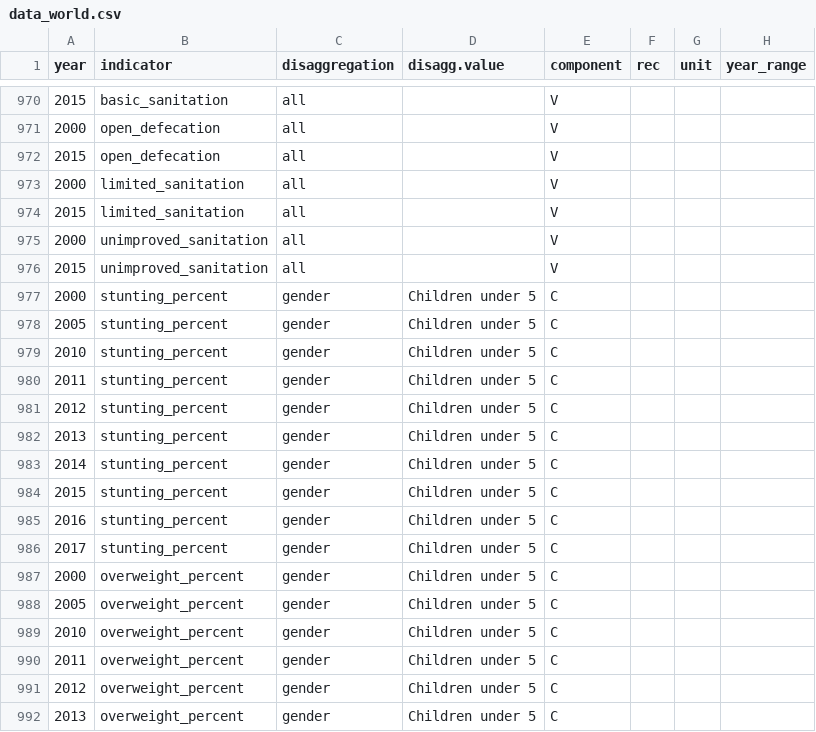
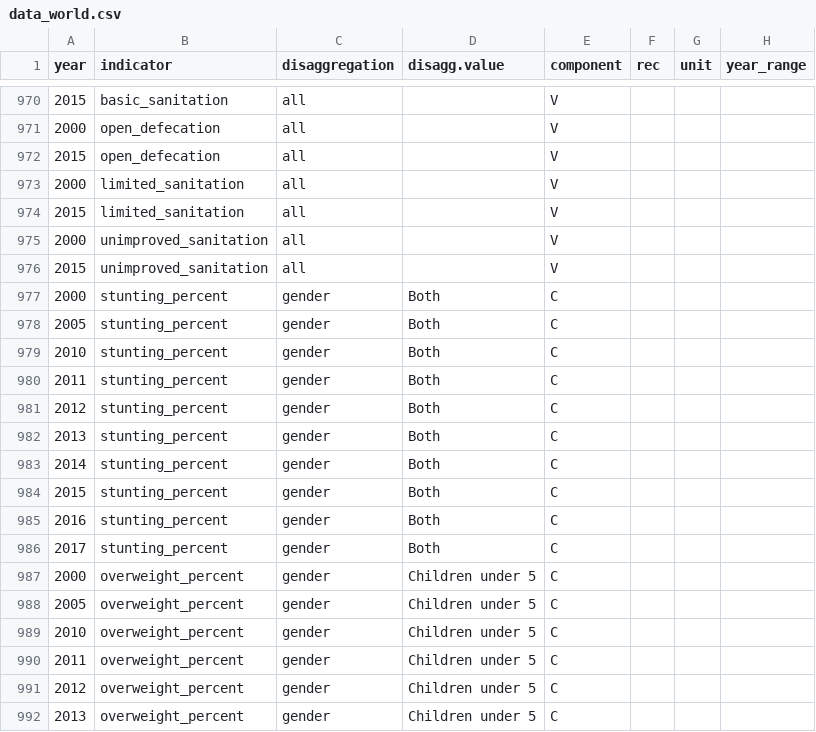
Before and after one commit to globalnutritionreport/gnr-country-profile-2018, a CSV file: data_world.csv, drawn as a sheet; only a part is shown, gaps mark what is left out; the diff names each change by its address in the sheet, - before the commit and + after, or states it on an @@ line.

Commit message:
Back to both for gender

```diff
--- a/data_world.csv
+++ b/data_world.csv
-D977:D986 (disagg.value): Children under 5
+D977:D986 (disagg.value): Both
```
Also changed, not shown: 1 other file.
